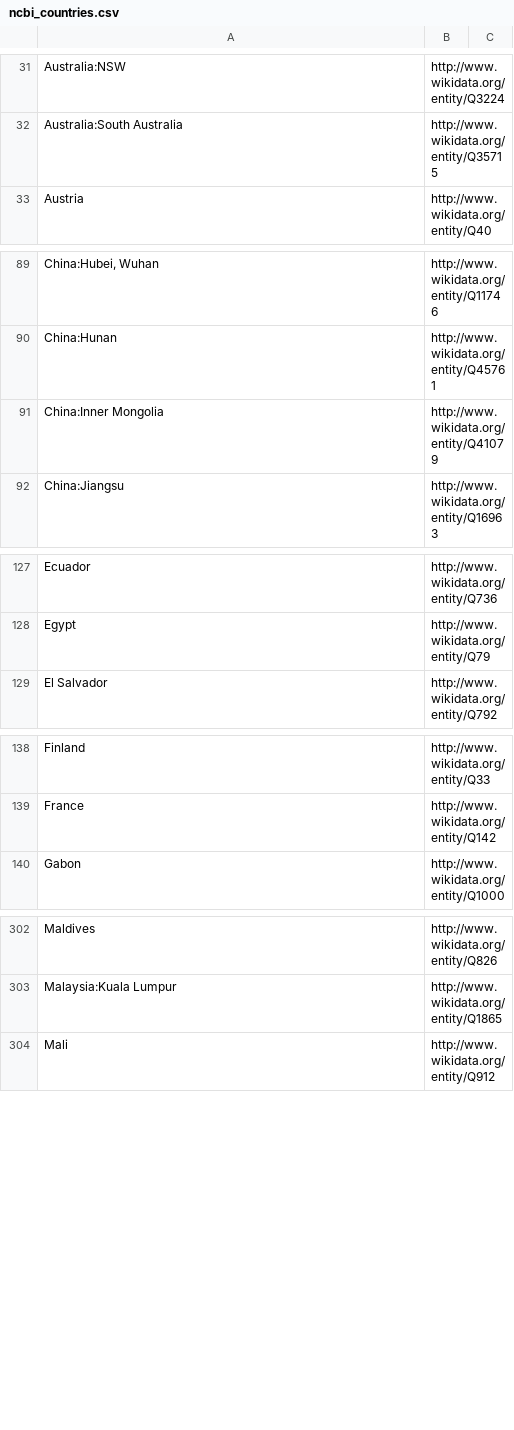
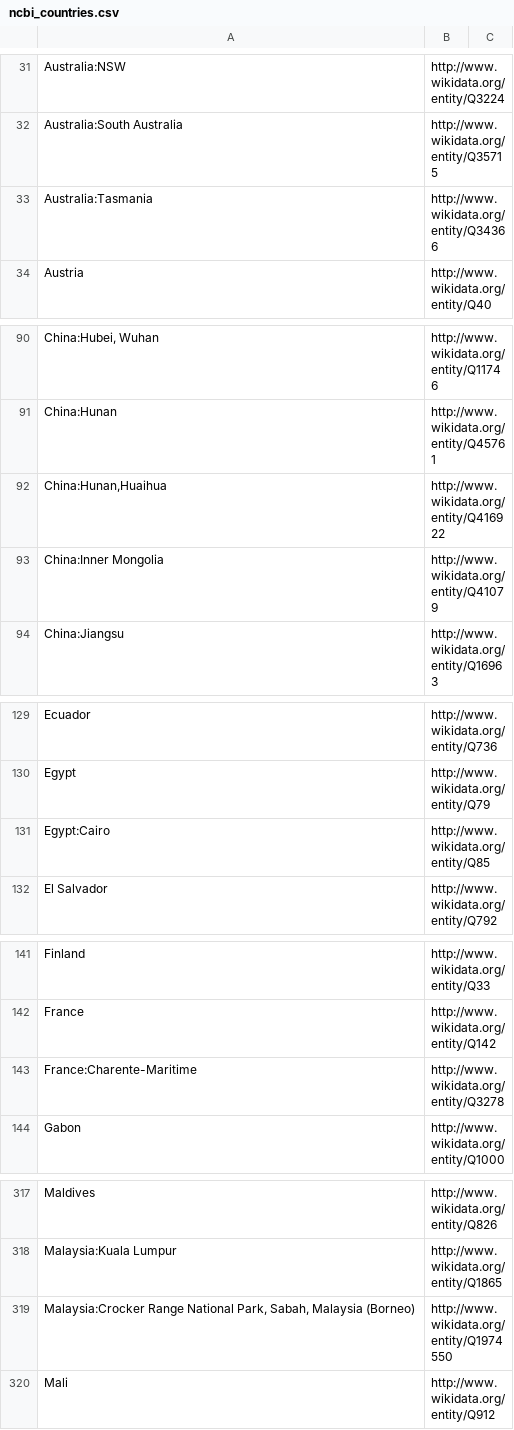
Before and after one commit to pjotrp/bh20-seq-resource, a CSV file: scripts/dict_ontology_standardization/ncbi_countries.csv, drawn as a sheet; only a part is shown, gaps mark what is left out; the diff covers the shown part only; the diff names each change by its address in the sheet, - before the commit and + after, or states it on an @@ line.

```diff
--- a/scripts/dict_ontology_standardization/ncbi_countries.csv
+++ b/scripts/dict_ontology_standardization/ncbi_countries.csv
+row 33: Australia:Tasmania | http://www.wikidata.org/entity/Q34366
+row 92: China:Hunan,Huaihua | http://www.wikidata.org/entity/Q416922
+row 131: Egypt:Cairo | http://www.wikidata.org/entity/Q85
+row 143: France:Charente-Maritime | http://www.wikidata.org/entity/Q3278
+row 319: Malaysia:Crocker Range National Park, Sabah, Malaysia (Borneo) | http://www.wikidata.org/entity/Q1974550
```
Also changed, not shown: 31 added rows elsewhere in this file, 2 other files.
